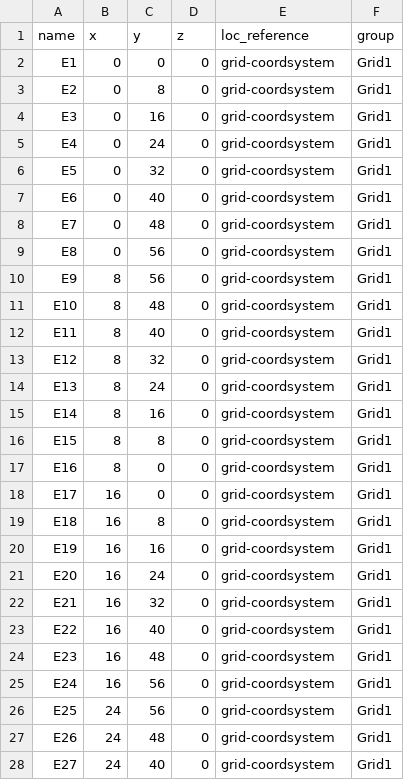
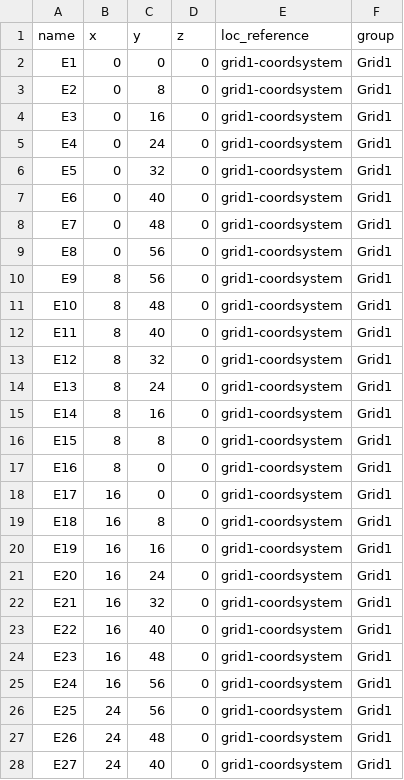
Before and after one commit to neuromechanist/bids-examples, a TSV file: emg_examples/sub-s5TwoHDsEMG/emg/sub-s5TwoHDsEMG_task-isometric_electrodes.tsv, drawn as a sheet; only a part is shown; the diff covers the shown part only.

```diff
--- a/emg_examples/sub-s5TwoHDsEMG/emg/sub-s5TwoHDsEMG_task-isometric_electrodes.tsv
+++ b/emg_examples/sub-s5TwoHDsEMG/emg/sub-s5TwoHDsEMG_task-isometric_electrodes.tsv
@@ -1,28 +1,28 @@
 name	x	y	z	loc_reference	group
-E1	0	0	0	grid-coordsystem	Grid1
-E2	0	8	0	grid-coordsystem	Grid1
-E3	0	16	0	grid-coordsystem	Grid1
-E4	0	24	0	grid-coordsystem	Grid1
-E5	0	32	0	grid-coordsystem	Grid1
-E6	0	40	0	grid-coordsystem	Grid1
-E7	0	48	0	grid-coordsystem	Grid1
-E8	0	56	0	grid-coordsystem	Grid1
-E9	8	56	0	grid-coordsystem	Grid1
-E10	8	48	0	grid-coordsystem	Grid1
-E11	8	40	0	grid-coordsystem	Grid1
-E12	8	32	0	grid-coordsystem	Grid1
-E13	8	24	0	grid-coordsystem	Grid1
-E14	8	16	0	grid-coordsystem	Grid1
-E15	8	8	0	grid-coordsystem	Grid1
-E16	8	0	0	grid-coordsystem	Grid1
-E17	16	0	0	grid-coordsystem	Grid1
-E18	16	8	0	grid-coordsystem	Grid1
-E19	16	16	0	grid-coordsystem	Grid1
-E20	16	24	0	grid-coordsystem	Grid1
-E21	16	32	0	grid-coordsystem	Grid1
-E22	16	40	0	grid-coordsystem	Grid1
-E23	16	48	0	grid-coordsystem	Grid1
-E24	16	56	0	grid-coordsystem	Grid1
-E25	24	56	0	grid-coordsystem	Grid1
-E26	24	48	0	grid-coordsystem	Grid1
-E27	24	40	0	grid-coordsystem	Grid1
+E1	0	0	0	grid1-coordsystem	Grid1
+E2	0	8	0	grid1-coordsystem	Grid1
+E3	0	16	0	grid1-coordsystem	Grid1
+E4	0	24	0	grid1-coordsystem	Grid1
+E5	0	32	0	grid1-coordsystem	Grid1
+E6	0	40	0	grid1-coordsystem	Grid1
+E7	0	48	0	grid1-coordsystem	Grid1
+E8	0	56	0	grid1-coordsystem	Grid1
+E9	8	56	0	grid1-coordsystem	Grid1
+E10	8	48	0	grid1-coordsystem	Grid1
+E11	8	40	0	grid1-coordsystem	Grid1
+E12	8	32	0	grid1-coordsystem	Grid1
+E13	8	24	0	grid1-coordsystem	Grid1
+E14	8	16	0	grid1-coordsystem	Grid1
+E15	8	8	0	grid1-coordsystem	Grid1
+E16	8	0	0	grid1-coordsystem	Grid1
+E17	16	0	0	grid1-coordsystem	Grid1
+E18	16	8	0	grid1-coordsystem	Grid1
+E19	16	16	0	grid1-coordsystem	Grid1
+E20	16	24	0	grid1-coordsystem	Grid1
+E21	16	32	0	grid1-coordsystem	Grid1
+E22	16	40	0	grid1-coordsystem	Grid1
+E23	16	48	0	grid1-coordsystem	Grid1
+E24	16	56	0	grid1-coordsystem	Grid1
+E25	24	56	0	grid1-coordsystem	Grid1
+E26	24	48	0	grid1-coordsystem	Grid1
+E27	24	40	0	grid1-coordsystem	Grid1
```
Also changed, not shown: 103 edited cells elsewhere in this file, emg_examples/sub-s5TwoHDsEMG/emg/sub-s5TwoHDsEMG_task-isometric_channels.tsv, 2 other files.
